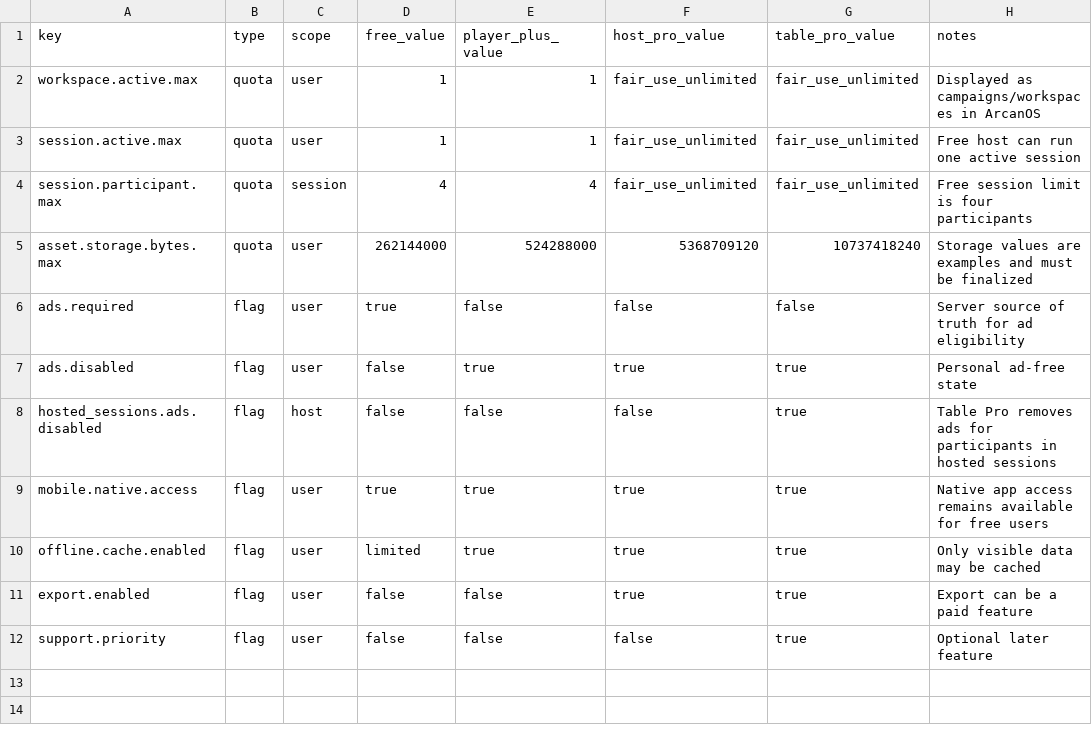
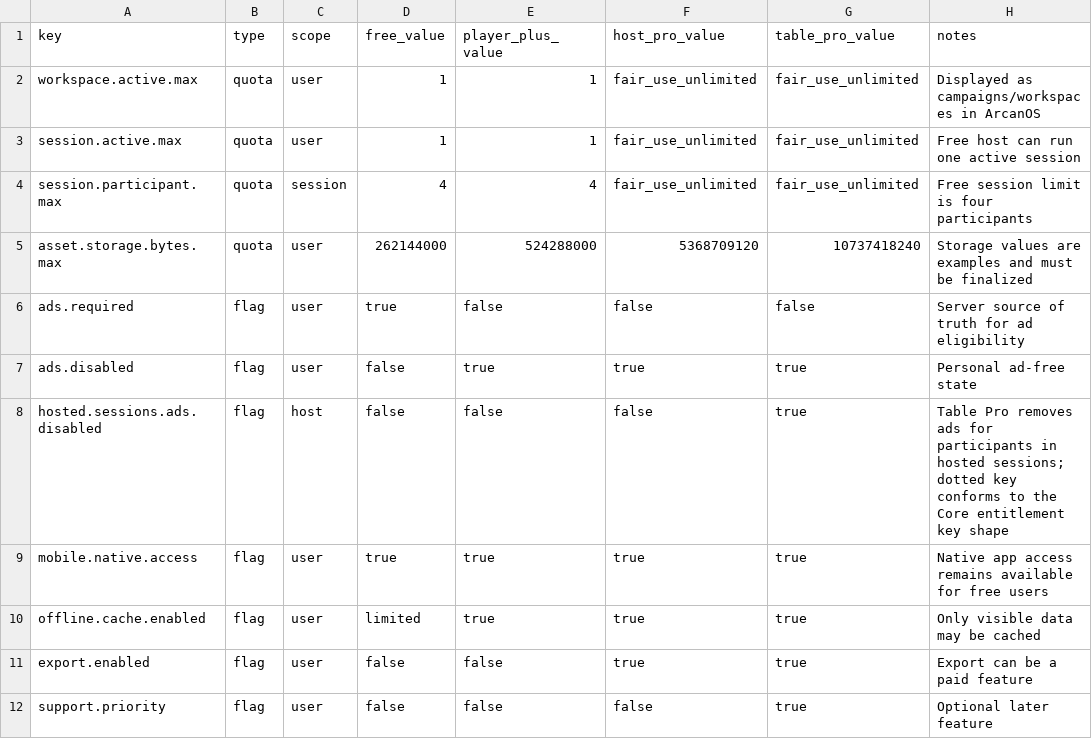
Before and after one commit to Live-Experience-Application/livecore-platform, a CSV file: csv/mobile_entitlement_catalog.csv, drawn as a sheet.

Commit message:
CORE-ADS-001: add entitlement-driven ad eligibility policy and endpoint
Add GET /api/v1/me/ad-eligibility, the Ad Eligibility epic's single read. It
returns whether the current user must be shown ads, decided entirely from the
user's server entitlements, so Core decides eligibility without knowing ad
placements and never renders, requests, configures or places ads.

AdEligibilityPolicy is a pure, fail-closed function of a subject's resolved
effective entitlements (reusing the existing SubjectEntitlementResolver, no new
table or migration): ads are required by default and turned off only by an
explicit, active ads.disabled grant, so a client can never assert ad-free state
the server did not grant. An explicit ads.required grant reports
ADS_REQUIRED_ENTITLEMENT; a subject with no relevant grant reports
NO_AD_FREE_ENTITLEMENT. The hosted.sessions.ads.disabled capability is reported
independently as hostedSessionAdFree and does not change the subject's own
adsRequired. sessionAdFreeUntil is part of the contract shape for a future
temporary rewarded-ad window and is currently always null.

Authorization is server-side and fail-closed: a missing/invalid token is 401, a
service account is 403 (no personal premium state, like the /me quota-status
read), the decision reads only the caller's own entitlements (per-subject
isolation), and the endpoint fails closed with 503 when persistence is off.
AdEligibilityService and AdEligibilityPolicy live in the Entitlements module
because ad eligibility is entitlement-driven; the AdEligibilityResult/Policy
types are the Core-owned ad types of docs/22.

Reconcile the hosted-session ad-free key to the dotted hosted.sessions.ads.disabled
so it conforms to the Core entitlement key shape (the regex has no underscores),
updating csv/mobile_entitlement_catalog.csv and docs/21. Update csv/api_routes.csv,
docs/21, docs/22 and README, and add entitlement-driven policy unit tests plus
endpoint integration tests including negative authorization (401, service-account
403, cross-subject isolation).

```diff
--- a/csv/mobile_entitlement_catalog.csv
+++ b/csv/mobile_entitlement_catalog.csv
@@ -7,3 +7,3 @@ ads.required,flag,user,true,false,false,false,Server source of truth for ad elig
 ads.disabled,flag,user,false,true,true,true,Personal ad-free state
-hosted_sessions.ads.disabled,flag,host,false,false,false,true,Table Pro removes ads for participants in hosted sessions
+hosted.sessions.ads.disabled,flag,host,false,false,false,true,Table Pro removes ads for participants in hosted sessions; dotted key conforms to the Core entitlement key shape
 mobile.native.access,flag,user,true,true,true,true,Native app access remains available for free users
```
Also changed, not shown: csv/api_routes.csv, 14 other files.
